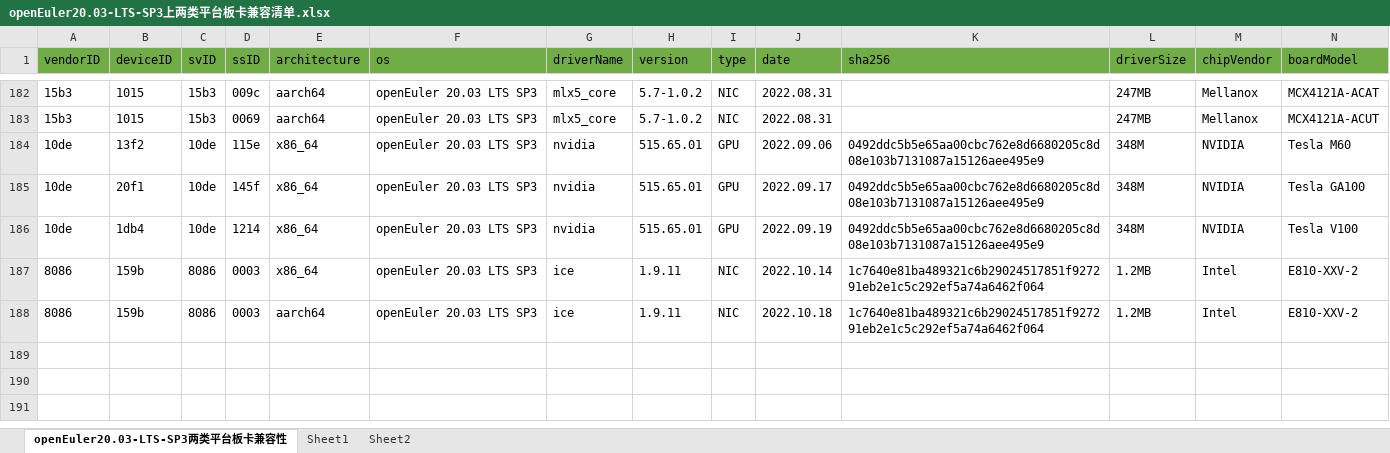
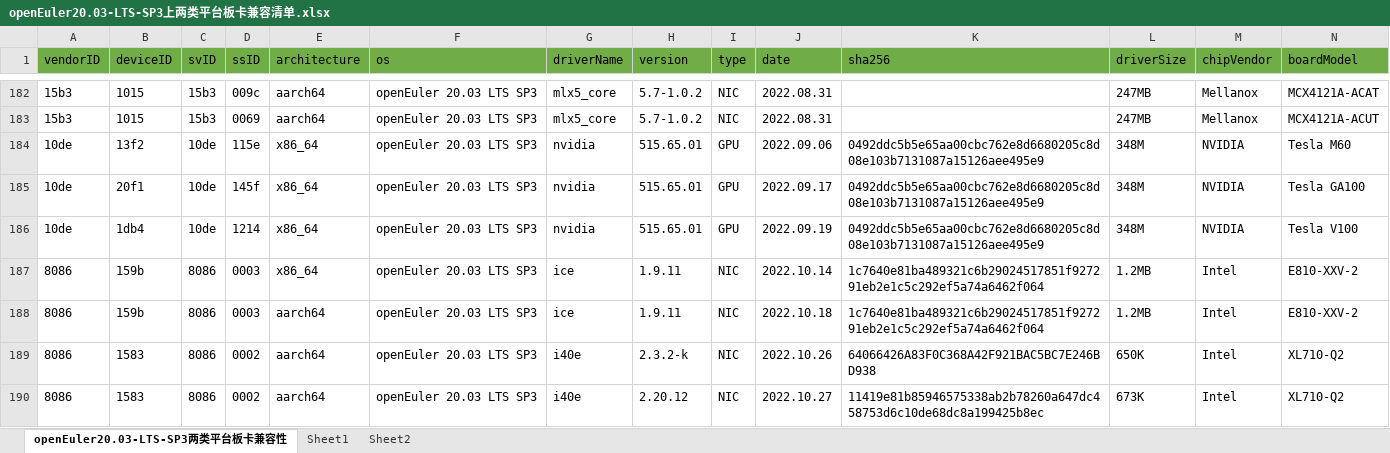
Before and after one commit to tttomorrow/euler-portal, an Excel workbook: data/compatibility/openEuler20.03-LTS-SP3上两类平台板卡兼容清单.xlsx, sheet openEuler20.03-LTS-SP3两类平台板卡兼容性, drawn as a sheet; only a part is shown, gaps mark what is left out; values as stored, in another font and other column widths than the file's, no borders; rows hold the shown columns only; the diff names each change by its address in the sheet, - before the commit and + after, or states it on an @@ line.

```diff
--- a/data/compatibility/openEuler20.03-LTS-SP3上两类平台板卡兼容清单.xlsx (sheet openEuler20.03-LTS-SP3两类平台板卡兼容性)
+++ b/data/compatibility/openEuler20.03-LTS-SP3上两类平台板卡兼容清单.xlsx (sheet openEuler20.03-LTS-SP3两类平台板卡兼容性)
+row 189: 8086 | 1583 | 8086 | 0002 | aarch64 | openEuler 20.03 LTS SP3 | i40e | 2.3.2-k | NIC | 2022.10.26 | 64066426A83F0C368A42F921BAC5BC7E246BD938 | 650K | Intel | XL710-Q2
+row 190: 8086 | 1583 | 8086 | 0002 | aarch64 | openEuler 20.03 LTS SP3 | i40e | 2.20.12 | NIC | 2022.10.27 | 11419e81b85946575338ab2b78260a647dc458753d6c10de68dc8a199425b8ec | 673K | Intel | XL710-Q2
```
Also changed, not shown: data/compatibility/openEuler22.03-LTS上两类平台板卡兼容清单.xlsx, 2 other files.
